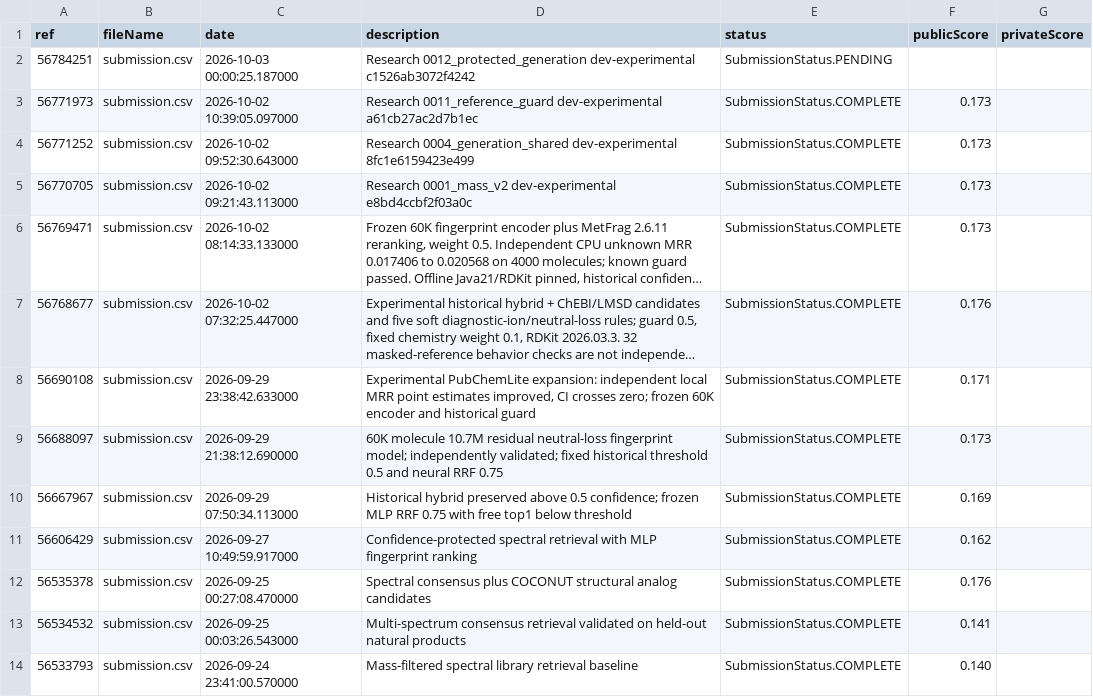
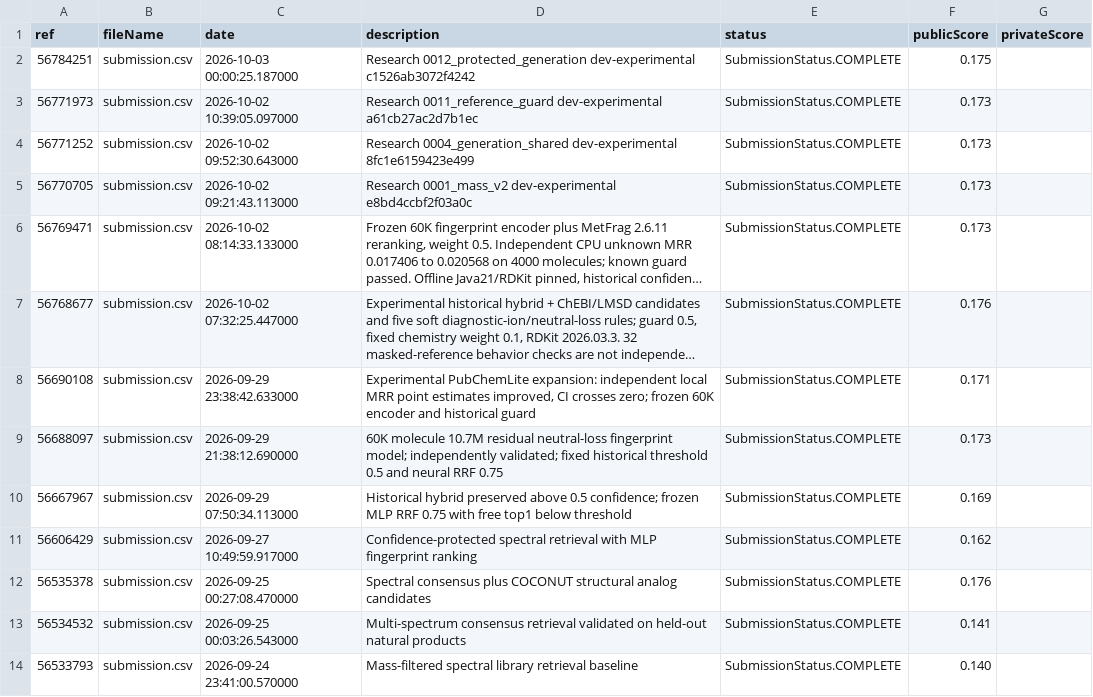
Before and after one commit to billylu24/Enveda-CASMI-2026---Molecule-ID-From-Mass-Spectra, a CSV file: results/kaggle_submissions.csv, drawn as a sheet; long unchanged cells end in ….

Commit message:
Research 0012_protected_generation: verified experiment and aggregate results

```diff
--- a/results/kaggle_submissions.csv
+++ b/results/kaggle_submissions.csv
@@ -1,3 +1,3 @@
 ref,fileName,date,description,status,publicScore,privateScore
-56784251,submission.csv,2026-10-03 00:00:25.187000,Research 0012_protected_generation dev-experimental c1526ab3072f4242,SubmissionStatus.PENDING,,
+56784251,submission.csv,2026-10-03 00:00:25.187000,Research 0012_protected_generation dev-experimental c1526ab3072f4242,SubmissionStatus.COMPLETE,0.175,
 56771973,submission.csv,2026-10-02 10:39:05.097000,Research 0011_reference_guard dev-experimental a61cb27ac2d7b1ec,SubmissionStatus.COMPLETE,0.173,
```
Also changed, not shown: 5 other files.
